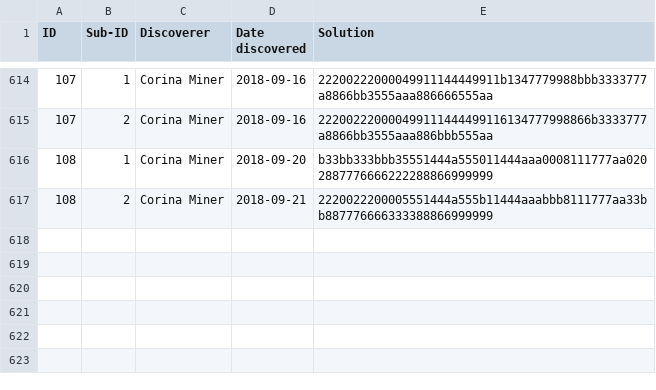
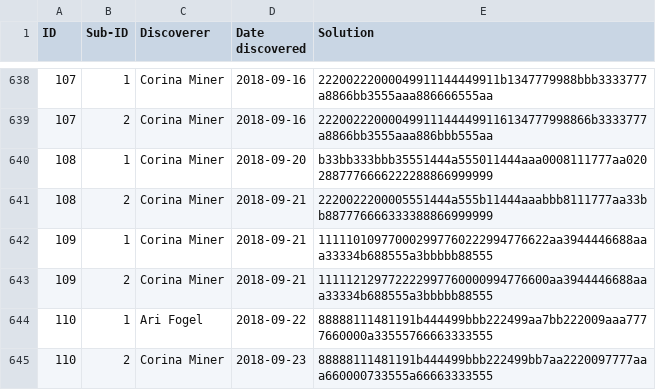
Before and after one commit to corinaminer/triangle-puzzle, a CSV file: solutions.csv, drawn as a sheet; only a part is shown, gaps mark what is left out; the diff covers the shown part only.

```diff
--- a/solutions.csv
+++ b/solutions.csv
@@ -617 +641,5 @@ ID,Sub-ID,Discoverer,Date discovered,Solution
 108,2,Corina Miner,2018-09-21,2220022200005551444a555b11444aaabbb8111777aa33bb887776666333388866999999
+109,1,Corina Miner,2018-09-21,111110109770002997760222994776622aa3944446688aaa33334b688555a3bbbbb88555
+109,2,Corina Miner,2018-09-21,111112129772222997760000994776600aa3944446688aaa33334b688555a3bbbbb88555
+110,1,Ari Fogel,2018-09-22,88888111481191b444499bbb222499aa7bb222009aaa7777660000a33555766663333555
+110,2,Corina Miner,2018-09-23,88888111481191b444499bbb222499bb7aa2220097777aaa660000733555a66663333555
```
Also changed, not shown: 24 added rows elsewhere in this file.
